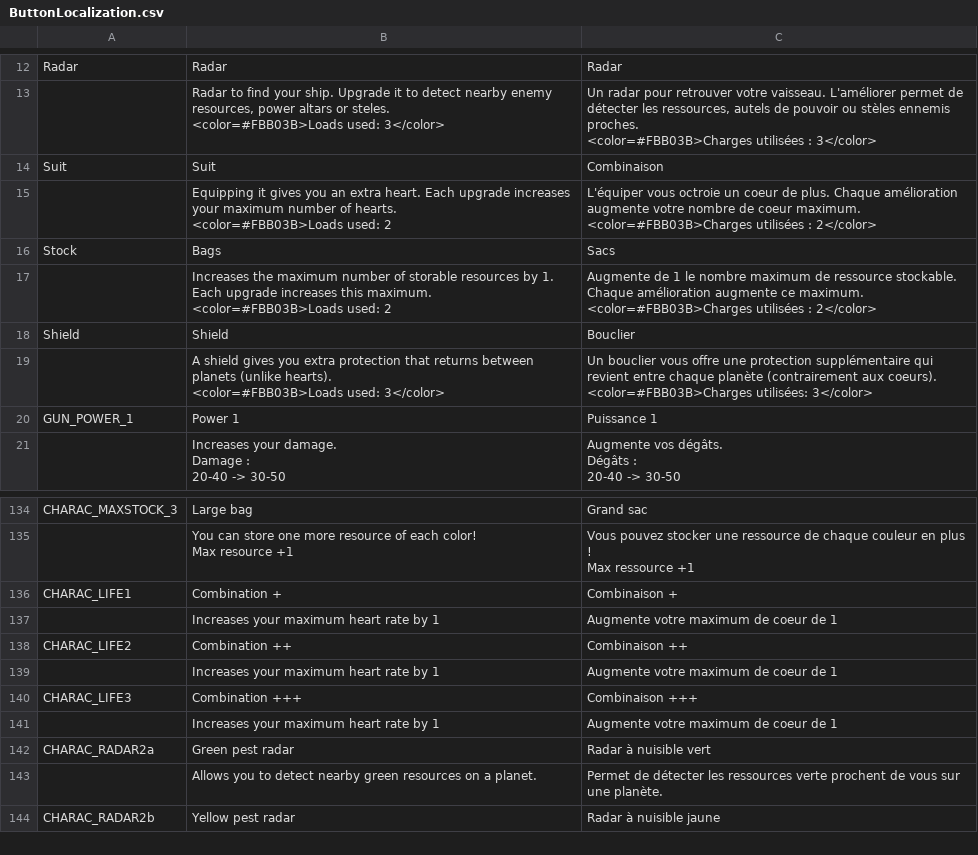
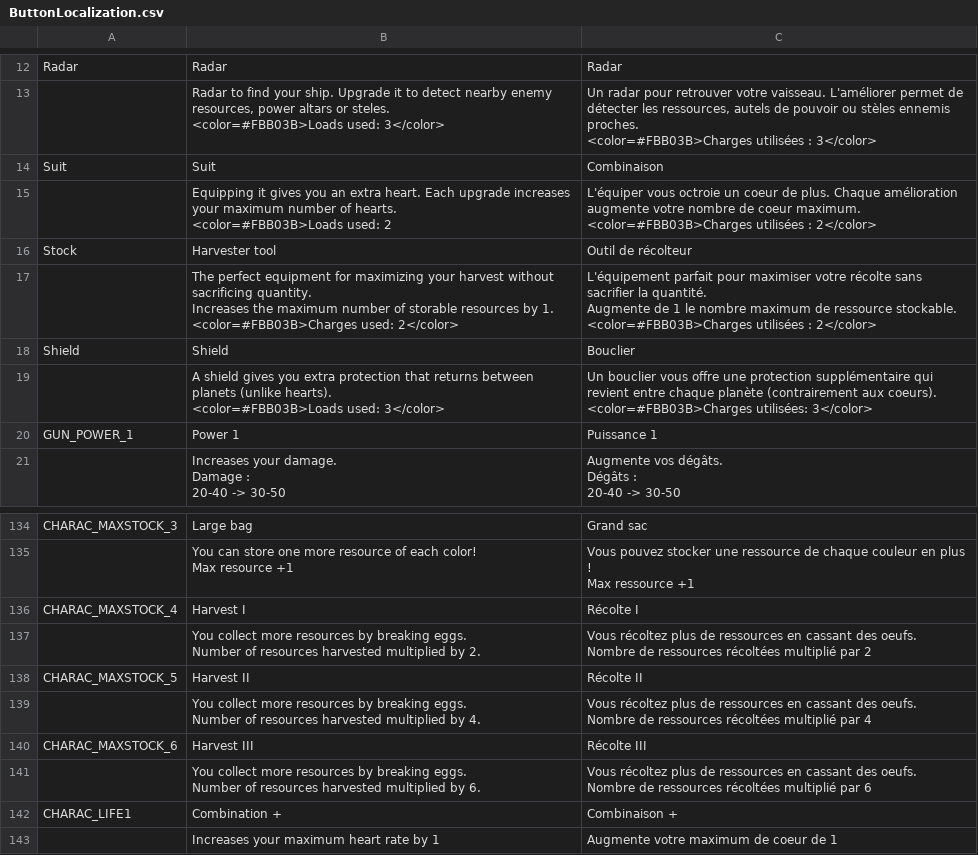
Before and after one commit to XavierClavel/SpaceSurvivorOrbital, a CSV file: Assets/Data/ButtonLocalization.csv, drawn as a sheet; only a part is shown, gaps mark what is left out; the shorter side is filled out with more unchanged rows.

```diff
--- a/Assets/Data/ButtonLocalization.csv
+++ b/Assets/Data/ButtonLocalization.csv
@@ -33,8 +33,12 @@ Suit;Suit;Combinaison
 <color=#FBB03B>Charges utilisées : 2</color>"
-Stock;Bags;Sacs
-;"Increases the maximum number of storable resources by 1. Each upgrade increases this maximum.
-
-<color=#FBB03B>Loads used: 2";"Augmente de 1 le nombre maximum de ressource stockable. Chaque amélioration augmente ce maximum.
-
-<color=#FBB03B>Charges utilisées : 2</color>"
+Stock;Harvester tool;Outil de récolteur
+;"The perfect equipment for maximizing your harvest without sacrificing quantity.
+
+Increases the maximum number of storable resources by 1.
+
+<color=#FBB03B>Charges used: 2</color>";"L'équipement parfait pour maximiser votre récolte sans sacrifier la quantité.
+
+Augmente de 1 le nombre maximum de ressource stockable.
+
+<color=#FBB03B>Charges utilisées : 2</color>"
 Shield;Shield;Bouclier
@@ -420,2 +424,20 @@ Max resource +1";"Vous pouvez stocker une ressource de chaque couleur en plus !
 Max ressource +1"
+CHARAC_MAXSTOCK_4;Harvest I;Récolte I
+;"You collect more resources by breaking eggs.
+
+Number of resources harvested multiplied by 2.";"Vous récoltez plus de ressources en cassant des oeufs.
+
+Nombre de ressources récoltées multiplié par 2"
+CHARAC_MAXSTOCK_5;Harvest II;Récolte II
+;"You collect more resources by breaking eggs.
+
+Number of resources harvested multiplied by 4.";"Vous récoltez plus de ressources en cassant des oeufs.
+
+Nombre de ressources récoltées multiplié par 4"
+CHARAC_MAXSTOCK_6;Harvest III;Récolte III
+;"You collect more resources by breaking eggs.
+
+Number of resources harvested multiplied by 6.";"Vous récoltez plus de ressources en cassant des oeufs.
+
+Nombre de ressources récoltées multiplié par 6"
 CHARAC_LIFE1;Combination +;Combinaison +
```
Also changed, not shown: Assets/Data/Upgrades/Equipments.csv, 16 other files.
